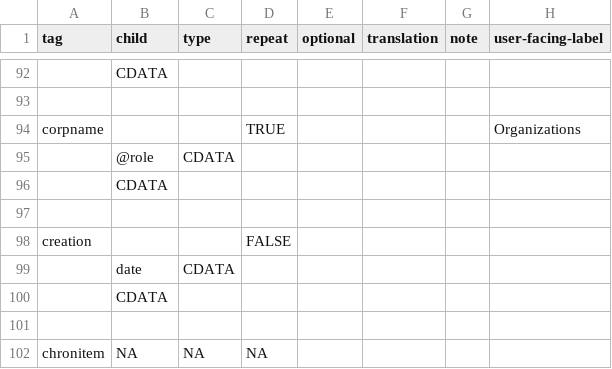
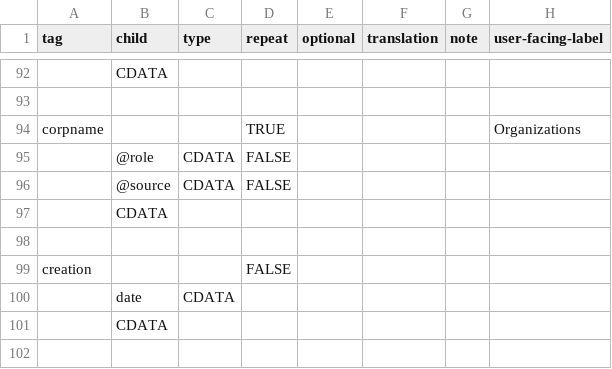
Before and after one commit to nyudlts/fadesign_29-data-model, a CSV file: models.csv, drawn as a sheet; only a part is shown, gaps mark what is left out; the shorter side is filled out with more unchanged rows; the diff names each change by its address in the sheet, - before the commit and + after, or states it on an @@ line.

Commit message:
updating corpname adding source attribute

```diff
--- a/models.csv
+++ b/models.csv
-D95 (repeat): (empty)
+D95 (repeat): FALSE
+row 96:  | @source | CDATA | FALSE
```
